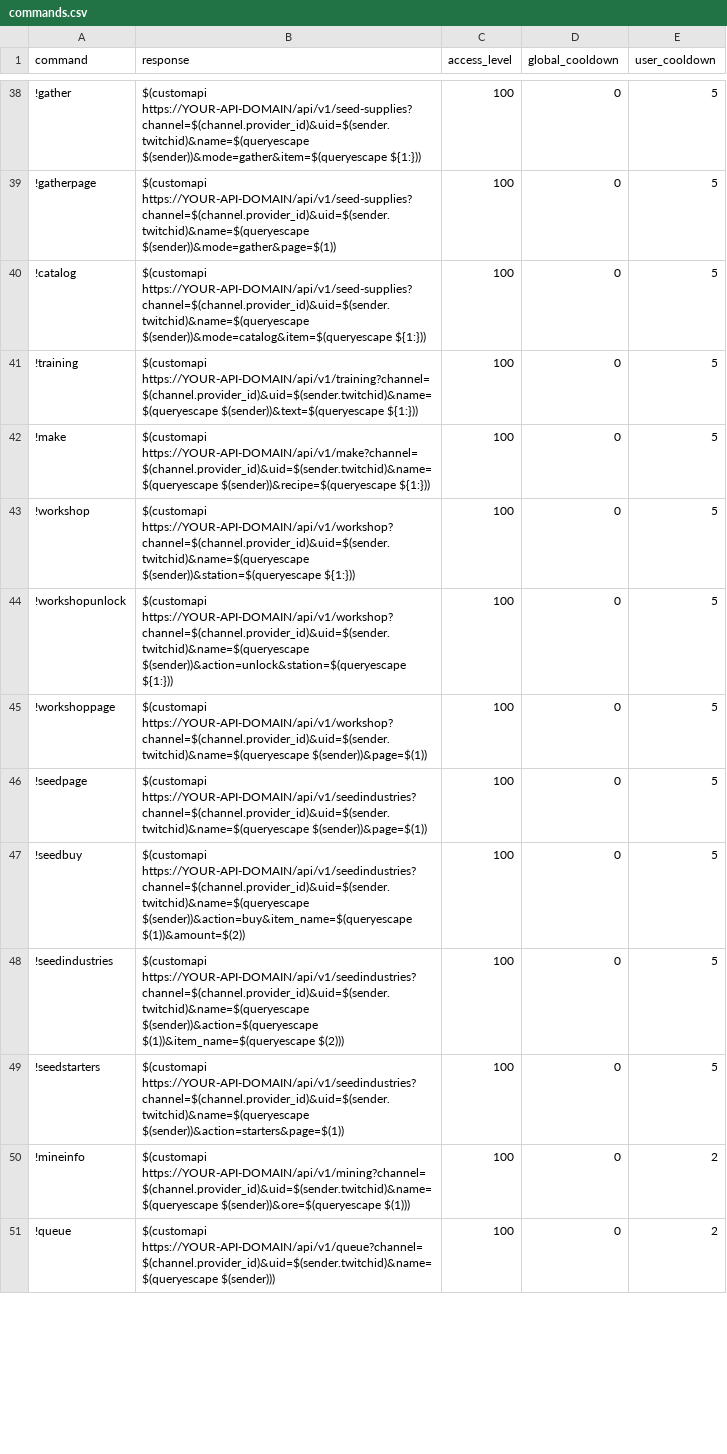
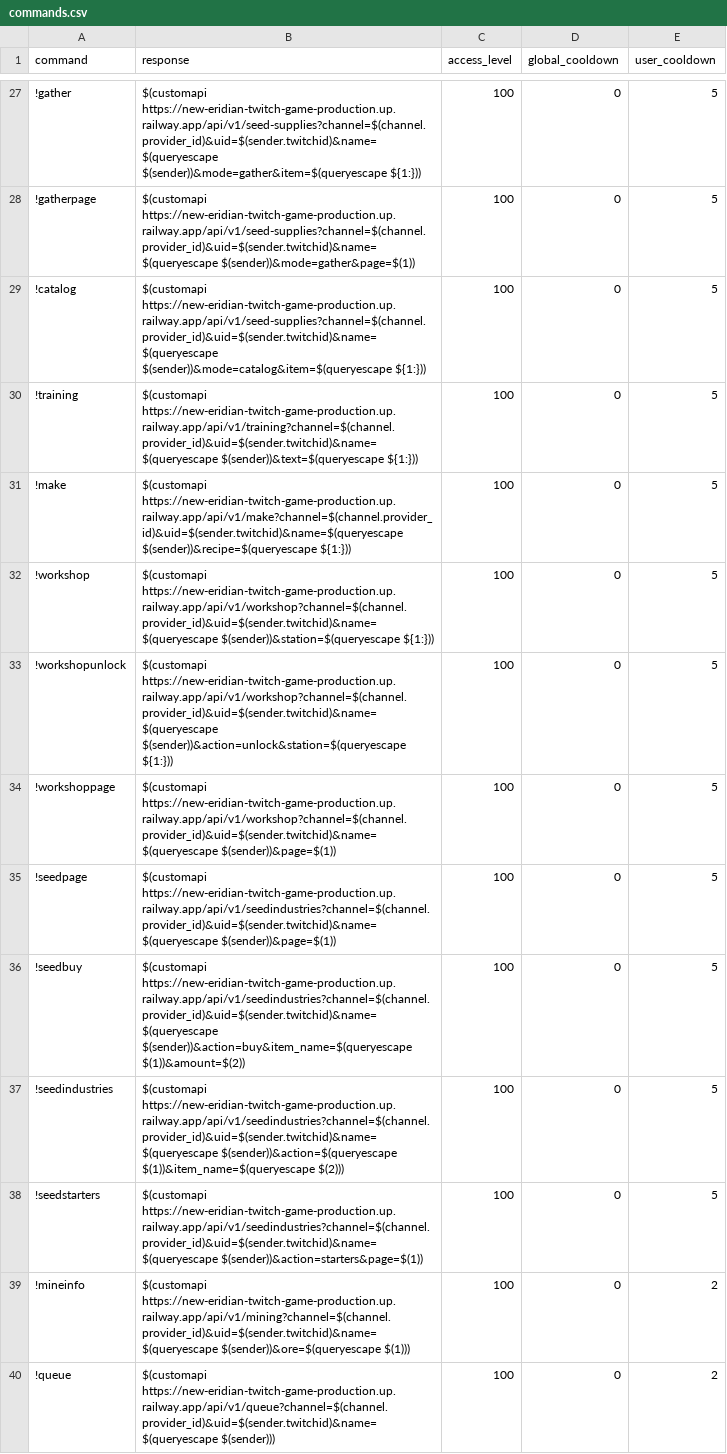
Before and after one commit to Kamex420/new-eridian-twitch-gamev2, a CSV file: integrations/twitch/commands.csv, drawn as a sheet; only a part is shown, gaps mark what is left out; the diff covers the shown part only.

```diff
--- a/integrations/twitch/commands.csv
+++ b/integrations/twitch/commands.csv
@@ -38,14 +27,14 @@
-!gather,$(customapi https://YOUR-API-DOMAIN/api/v1/seed-supplies?channel=$(channel.provider_id)&uid=$(sender.twitchid)&name=$(queryescape $(sender))&mode=gather&item=$(queryescape ${1:})),100,0,5
-!gatherpage,$(customapi https://YOUR-API-DOMAIN/api/v1/seed-supplies?channel=$(channel.provider_id)&uid=$(sender.twitchid)&name=$(queryescape $(sender))&mode=gather&page=$(1)),100,0,5
-!catalog,$(customapi https://YOUR-API-DOMAIN/api/v1/seed-supplies?channel=$(channel.provider_id)&uid=$(sender.twitchid)&name=$(queryescape $(sender))&mode=catalog&item=$(queryescape ${1:})),100,0,5
-!training,$(customapi https://YOUR-API-DOMAIN/api/v1/training?channel=$(channel.provider_id)&uid=$(sender.twitchid)&name=$(queryescape $(sender))&text=$(queryescape ${1:})),100,0,5
-!make,$(customapi https://YOUR-API-DOMAIN/api/v1/make?channel=$(channel.provider_id)&uid=$(sender.twitchid)&name=$(queryescape $(sender))&recipe=$(queryescape ${1:})),100,0,5
-!workshop,$(customapi https://YOUR-API-DOMAIN/api/v1/workshop?channel=$(channel.provider_id)&uid=$(sender.twitchid)&name=$(queryescape $(sender))&station=$(queryescape ${1:})),100,0,5
-!workshopunlock,$(customapi https://YOUR-API-DOMAIN/api/v1/workshop?channel=$(channel.provider_id)&uid=$(sender.twitchid)&name=$(queryescape $(sender))&action=unlock&station=$(queryescape ${1:})),100,0,5
-!workshoppage,$(customapi https://YOUR-API-DOMAIN/api/v1/workshop?channel=$(channel.provider_id)&uid=$(sender.twitchid)&name=$(queryescape $(sender))&page=$(1)),100,0,5
-!seedpage,$(customapi https://YOUR-API-DOMAIN/api/v1/seedindustries?channel=$(channel.provider_id)&uid=$(sender.twitchid)&name=$(queryescape $(sender))&page=$(1)),100,0,5
-!seedbuy,$(customapi https://YOUR-API-DOMAIN/api/v1/seedindustries?channel=$(channel.provider_id)&uid=$(sender.twitchid)&name=$(queryescape $(sender))&action=buy&item_name=$(queryescape $(1))&amount=$(2)),100,0,5
-!seedindustries,$(customapi https://YOUR-API-DOMAIN/api/v1/seedindustries?channel=$(channel.provider_id)&uid=$(sender.twitchid)&name=$(queryescape $(sender))&action=$(queryescape $(1))&item_name=$(queryescape $(2))),100,0,5
-!seedstarters,$(customapi https://YOUR-API-DOMAIN/api/v1/seedindustries?channel=$(channel.provider_id)&uid=$(sender.twitchid)&name=$(queryescape $(sender))&action=starters&page=$(1)),100,0,5
-!mineinfo,$(customapi https://YOUR-API-DOMAIN/api/v1/mining?channel=$(channel.provider_id)&uid=$(sender.twitchid)&name=$(queryescape $(sender))&ore=$(queryescape $(1))),100,0,2
-!queue,$(customapi https://YOUR-API-DOMAIN/api/v1/queue?channel=$(channel.provider_id)&uid=$(sender.twitchid)&name=$(queryescape $(sender))),100,0,2
+!gather,$(customapi https://new-eridian-twitch-game-production.up.railway.app/api/v1/seed-supplies?channel=$(channel.provider_id)&uid=$(sender.twitchid)&name=$(queryescape $(sender))&mode=gather&item=$(queryescape ${1:})),100,0,5
+!gatherpage,$(customapi https://new-eridian-twitch-game-production.up.railway.app/api/v1/seed-supplies?channel=$(channel.provider_id)&uid=$(sender.twitchid)&name=$(queryescape $(sender))&mode=gather&page=$(1)),100,0,5
+!catalog,$(customapi https://new-eridian-twitch-game-production.up.railway.app/api/v1/seed-supplies?channel=$(channel.provider_id)&uid=$(sender.twitchid)&name=$(queryescape $(sender))&mode=catalog&item=$(queryescape ${1:})),100,0,5
+!training,$(customapi https://new-eridian-twitch-game-production.up.railway.app/api/v1/training?channel=$(channel.provider_id)&uid=$(sender.twitchid)&name=$(queryescape $(sender))&text=$(queryescape ${1:})),100,0,5
+!make,$(customapi https://new-eridian-twitch-game-production.up.railway.app/api/v1/make?channel=$(channel.provider_id)&uid=$(sender.twitchid)&name=$(queryescape $(sender))&recipe=$(queryescape ${1:})),100,0,5
+!workshop,$(customapi https://new-eridian-twitch-game-production.up.railway.app/api/v1/workshop?channel=$(channel.provider_id)&uid=$(sender.twitchid)&name=$(queryescape $(sender))&station=$(queryescape ${1:})),100,0,5
+!workshopunlock,$(customapi https://new-eridian-twitch-game-production.up.railway.app/api/v1/workshop?channel=$(channel.provider_id)&uid=$(sender.twitchid)&name=$(queryescape $(sender))&action=unlock&station=$(queryescape ${1:})),100,0,5
+!workshoppage,$(customapi https://new-eridian-twitch-game-production.up.railway.app/api/v1/workshop?channel=$(channel.provider_id)&uid=$(sender.twitchid)&name=$(queryescape $(sender))&page=$(1)),100,0,5
+!seedpage,$(customapi https://new-eridian-twitch-game-production.up.railway.app/api/v1/seedindustries?channel=$(channel.provider_id)&uid=$(sender.twitchid)&name=$(queryescape $(sender))&page=$(1)),100,0,5
+!seedbuy,$(customapi https://new-eridian-twitch-game-production.up.railway.app/api/v1/seedindustries?channel=$(channel.provider_id)&uid=$(sender.twitchid)&name=$(queryescape $(sender))&action=buy&item_name=$(queryescape $(1))&amount=$(2)),100,0,5
+!seedindustries,$(customapi https://new-eridian-twitch-game-production.up.railway.app/api/v1/seedindustries?channel=$(channel.provider_id)&uid=$(sender.twitchid)&name=$(queryescape $(sender))&action=$(queryescape $(1))&item_name=$(queryescape $(2))),100,0,5
+!seedstarters,$(customapi https://new-eridian-twitch-game-production.up.railway.app/api/v1/seedindustries?channel=$(channel.provider_id)&uid=$(sender.twitchid)&name=$(queryescape $(sender))&action=starters&page=$(1)),100,0,5
+!mineinfo,$(customapi https://new-eridian-twitch-game-production.up.railway.app/api/v1/mining?channel=$(channel.provider_id)&uid=$(sender.twitchid)&name=$(queryescape $(sender))&ore=$(queryescape $(1))),100,0,2
+!queue,$(customapi https://new-eridian-twitch-game-production.up.railway.app/api/v1/queue?channel=$(channel.provider_id)&uid=$(sender.twitchid)&name=$(queryescape $(sender))),100,0,2
```
Also changed, not shown: 11 added rows, 11 removed rows and 54 edited cells elsewhere in this file, 1 other file.
